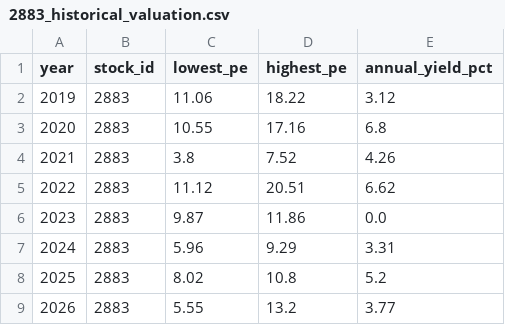
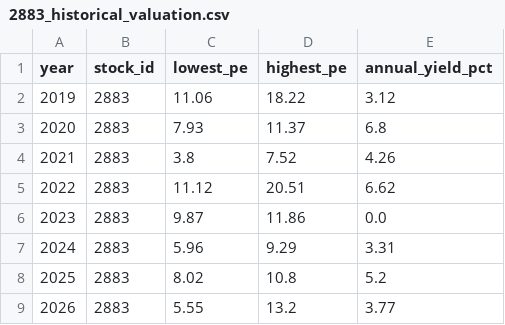
Before and after one commit to zhe-yuan23/stock, a CSV file: data/manual_data/2883/2883_historical_valuation.csv, drawn as a sheet.

Commit message:
Update data/manual_data/2883/2883_historical_valuation.csv

```diff
--- a/data/manual_data/2883/2883_historical_valuation.csv
+++ b/data/manual_data/2883/2883_historical_valuation.csv
@@ -2,3 +2,3 @@
 2019,2883,11.06,18.22,3.12
-2020,2883,10.55,17.16,6.8
+2020,2883,7.93,11.37,6.8
 2021,2883,3.8,7.52,4.26
```
